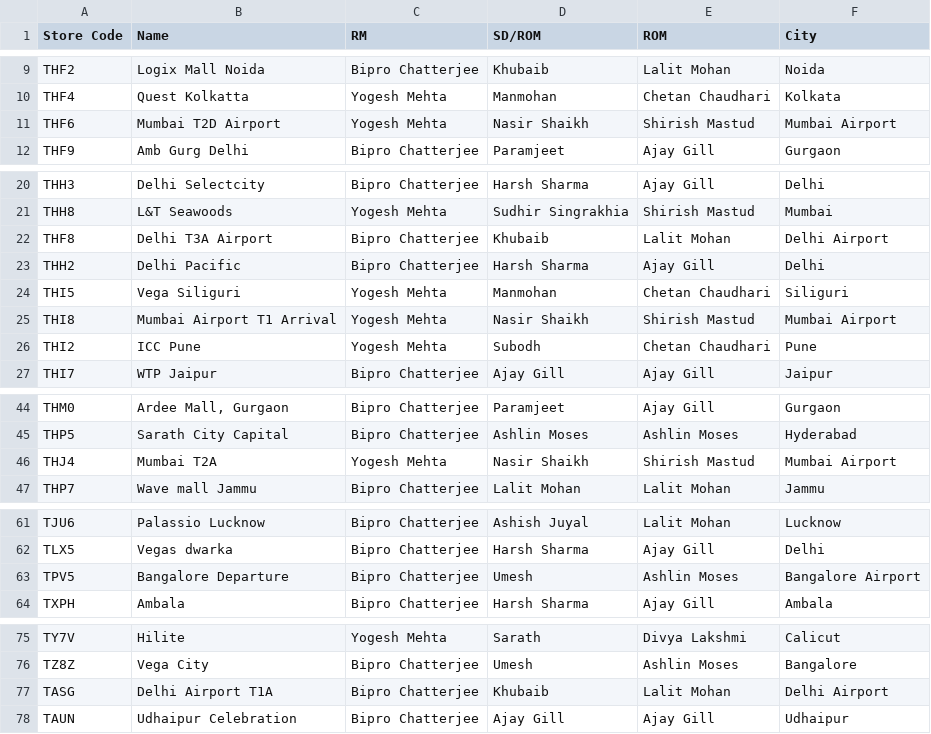
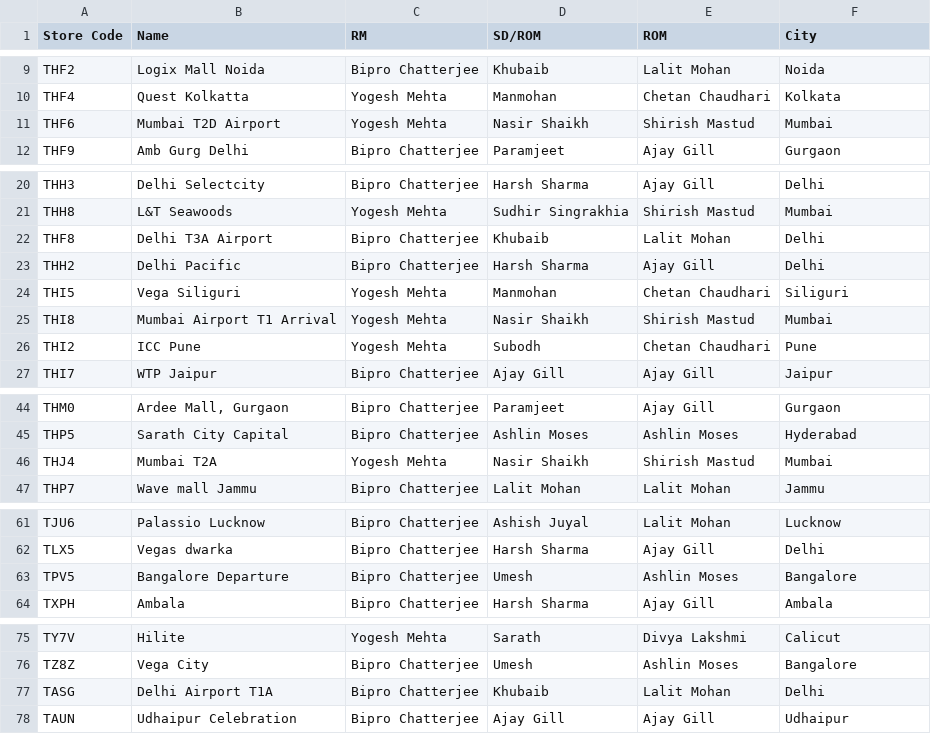
Before and after one commit to Hamleys-Operations/AuditDashboard, a CSV file: store_master.csv, drawn as a sheet; only a part is shown, gaps mark what is left out; the diff covers the shown part only.

Commit message:
Add files via upload

```diff
--- a/store_master.csv
+++ b/store_master.csv
@@ -10,3 +10,3 @@ THF2,Logix Mall Noida,Bipro Chatterjee,Khubaib,Lalit Mohan,Noida
 THF4,Quest Kolkatta,Yogesh Mehta,Manmohan,Chetan Chaudhari,Kolkata
-THF6,Mumbai T2D Airport,Yogesh Mehta,Nasir Shaikh,Shirish Mastud,Mumbai Airport
+THF6,Mumbai T2D Airport,Yogesh Mehta,Nasir Shaikh,Shirish Mastud,Mumbai
 THF9,Amb Gurg Delhi,Bipro Chatterjee,Paramjeet,Ajay Gill,Gurgaon
@@ -21,6 +21,6 @@ THH3,Delhi Selectcity,Bipro Chatterjee,Harsh Sharma,Ajay Gill,Delhi
 THH8,L&T Seawoods,Yogesh Mehta,Sudhir Singrakhia,Shirish Mastud,Mumbai
-THF8,Delhi T3A Airport,Bipro Chatterjee,Khubaib,Lalit Mohan,Delhi Airport
+THF8,Delhi T3A Airport,Bipro Chatterjee,Khubaib,Lalit Mohan,Delhi
 THH2,Delhi Pacific,Bipro Chatterjee,Harsh Sharma,Ajay Gill,Delhi
 THI5,Vega Siliguri,Yogesh Mehta,Manmohan,Chetan Chaudhari,Siliguri
-THI8,Mumbai Airport T1 Arrival,Yogesh Mehta,Nasir Shaikh,Shirish Mastud,Mumbai Airport
+THI8,Mumbai Airport T1 Arrival,Yogesh Mehta,Nasir Shaikh,Shirish Mastud,Mumbai
 THI2,ICC Pune,Yogesh Mehta,Subodh,Chetan Chaudhari,Pune
@@ -45,3 +45,3 @@ THM0,"Ardee Mall, Gurgaon",Bipro Chatterjee,Paramjeet,Ajay Gill,Gurgaon
 THP5,Sarath City Capital,Bipro Chatterjee,Ashlin Moses,Ashlin Moses,Hyderabad
-THJ4,Mumbai T2A,Yogesh Mehta,Nasir Shaikh,Shirish Mastud,Mumbai Airport
+THJ4,Mumbai T2A,Yogesh Mehta,Nasir Shaikh,Shirish Mastud,Mumbai
 THP7,Wave mall Jammu,Bipro Chatterjee,Lalit Mohan,Lalit Mohan,Jammu
@@ -62,3 +62,3 @@ TJU6,Palassio Lucknow,Bipro Chatterjee,Ashish Juyal,Lalit Mohan,Lucknow
 TLX5,Vegas dwarka,Bipro Chatterjee,Harsh Sharma,Ajay Gill,Delhi
-TPV5,Bangalore Departure,Bipro Chatterjee,Umesh,Ashlin Moses,Bangalore Airport
+TPV5,Bangalore Departure,Bipro Chatterjee,Umesh,Ashlin Moses,Bangalore
 TXPH,Ambala,Bipro Chatterjee,Harsh Sharma,Ajay Gill,Ambala
@@ -76,3 +76,3 @@ TY7V,Hilite,Yogesh Mehta,Sarath,Divya Lakshmi,Calicut
 TZ8Z,Vega City,Bipro Chatterjee,Umesh,Ashlin Moses,Bangalore
-TASG,Delhi Airport T1A,Bipro Chatterjee,Khubaib,Lalit Mohan,Delhi Airport
+TASG,Delhi Airport T1A,Bipro Chatterjee,Khubaib,Lalit Mohan,Delhi
 TAUN,Udhaipur Celebration,Bipro Chatterjee,Ajay Gill,Ajay Gill,Udhaipur
```
Also changed, not shown: 1 edited cell elsewhere in this file.
